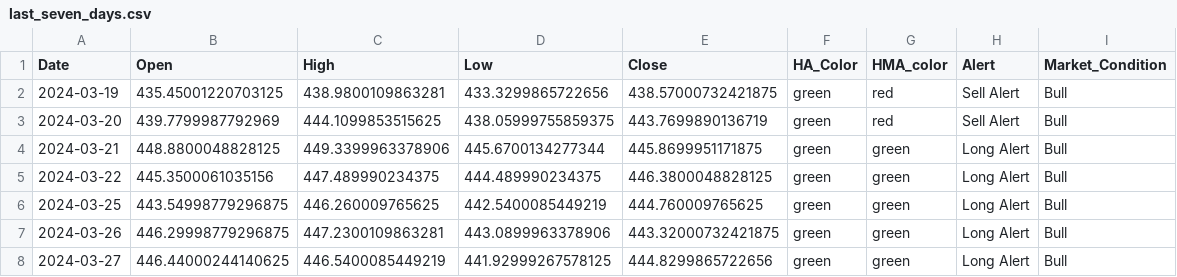
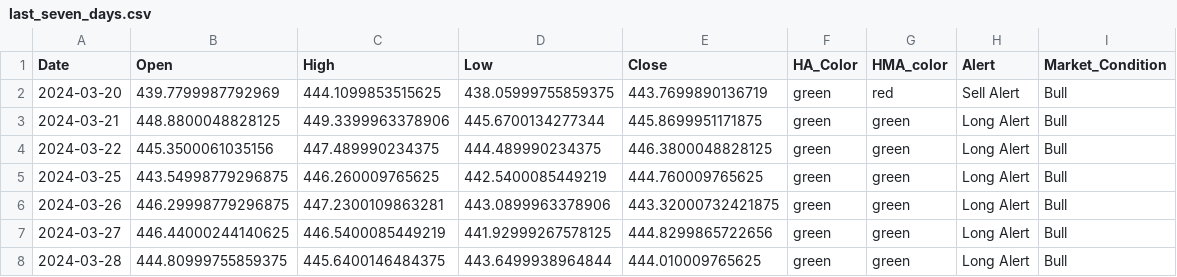
Before and after one commit to rbnyng/trend_alert, a CSV file: last_seven_days.csv, drawn as a sheet.

```diff
--- a/last_seven_days.csv
+++ b/last_seven_days.csv
@@ -1,3 +1,2 @@
 Date,Open,High,Low,Close,HA_Color,HMA_color,Alert,Market_Condition
-2024-03-19,435.45001220703125,438.9800109863281,433.3299865722656,438.57000732421875,green,red,Sell Alert,Bull
 2024-03-20,439.7799987792969,444.1099853515625,438.05999755859375,443.7699890136719,green,red,Sell Alert,Bull
@@ -8 +7,2 @@ Date,Open,High,Low,Close,HA_Color,HMA_color,Alert,Market_Condition
 2024-03-27,446.44000244140625,446.5400085449219,441.92999267578125,444.8299865722656,green,green,Long Alert,Bull
+2024-03-28,444.80999755859375,445.6400146484375,443.6499938964844,444.010009765625,green,green,Long Alert,Bull
```
